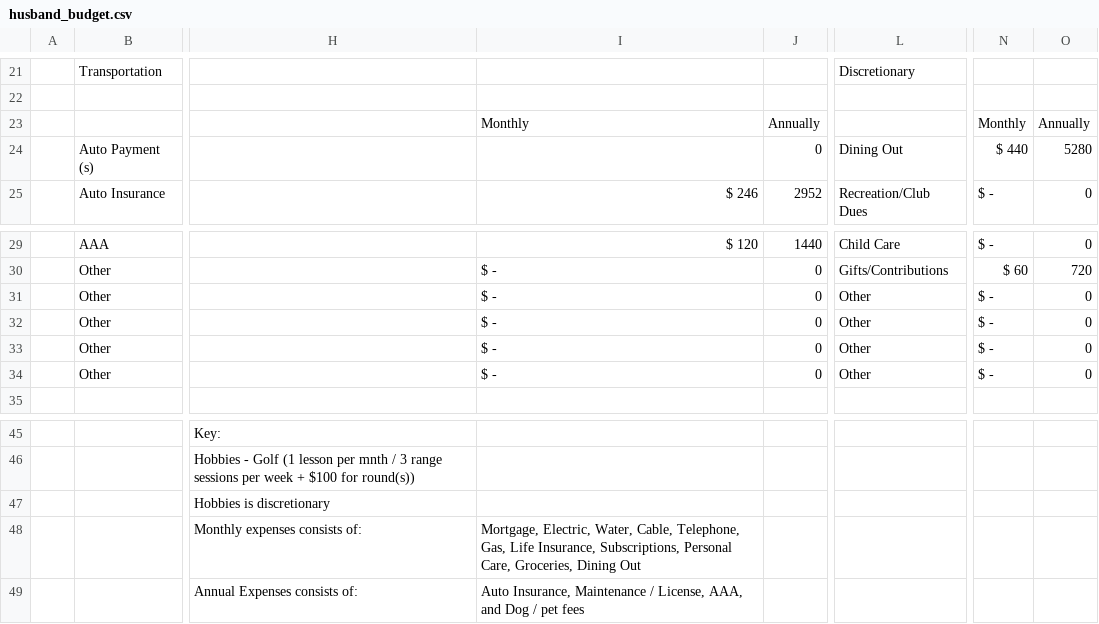
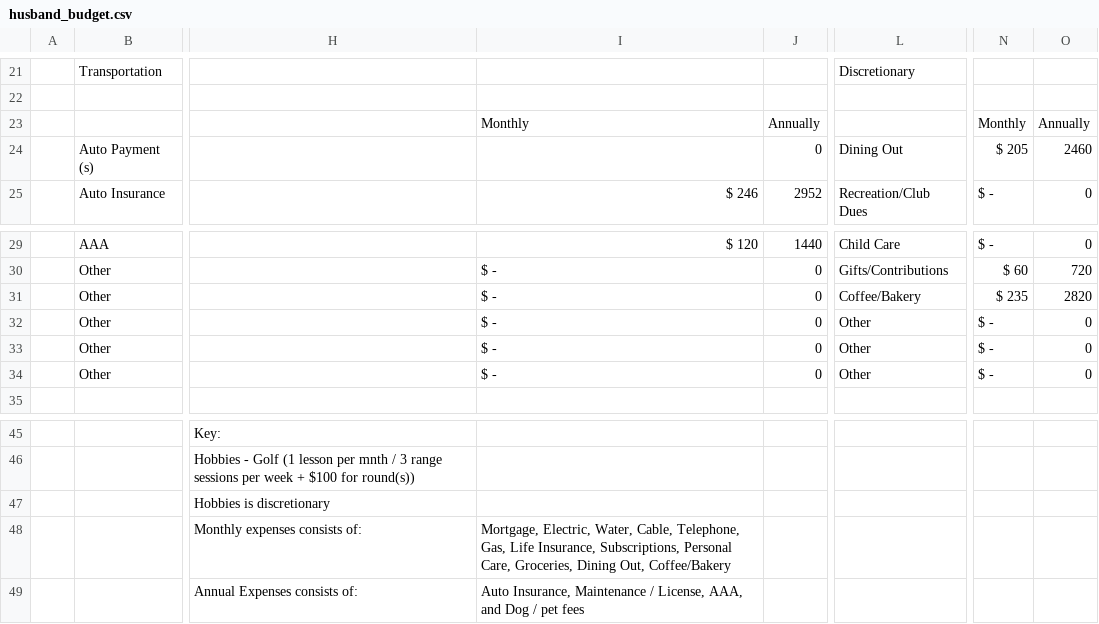
Before and after one commit to ruckus1010/discipline, a CSV file: husband_budget.csv, drawn as a sheet; only a part is shown, gaps mark what is left out; the diff names each change by its address in the sheet, - before the commit and + after, or states it on an @@ line.

Commit message:
Split Dining Out budget: Dining Out $440 -> Dining Out $205 + Coffee/Bakery $235 (proportional to actual 2-month spend)

```diff
--- a/husband_budget.csv
+++ b/husband_budget.csv
-N24: $ 440
+N24: $ 205
-O24: 5280
+O24: 2460
-L31: Other
+L31: Coffee/Bakery
-N31: $ -
+N31: $ 235
-O31: 0
+O31: 2820
-I48: …Groceries, Dining Out
+I48: …Groceries, Dining Out, Coffee/Bakery
```
